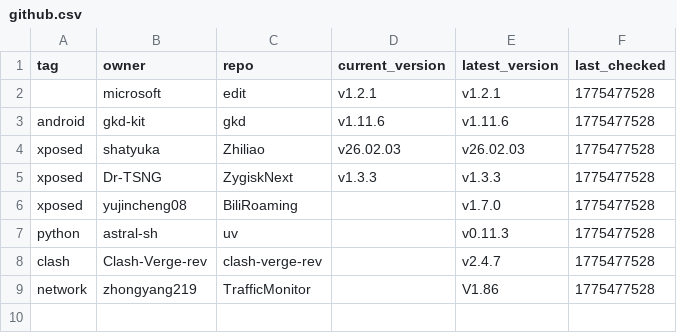
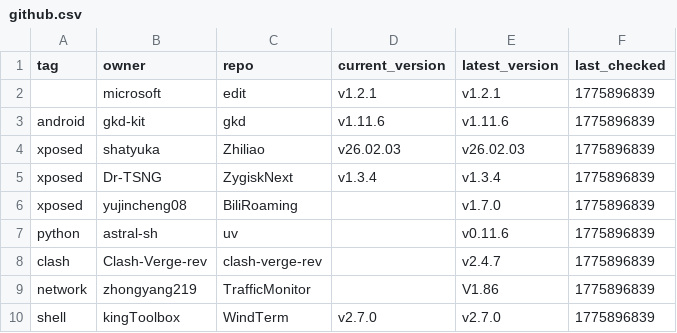
Before and after one commit to CO0kie-SH/GitHub_Releases_Down, a CSV file: github.csv, drawn as a sheet.

```diff
--- a/github.csv
+++ b/github.csv
@@ -1,9 +1,10 @@
 tag,owner,repo,current_version,latest_version,last_checked
-,microsoft,edit,v1.2.1,v1.2.1,1775477528
-android,gkd-kit,gkd,v1.11.6,v1.11.6,1775477528
-xposed,shatyuka,Zhiliao,v26.02.03,v26.02.03,1775477528
-xposed,Dr-TSNG,ZygiskNext,v1.3.3,v1.3.3,1775477528
-xposed,yujincheng08,BiliRoaming,,v1.7.0,1775477528
-python,astral-sh,uv,,v0.11.3,1775477528
-clash,Clash-Verge-rev,clash-verge-rev,,v2.4.7,1775477528
-network,zhongyang219,TrafficMonitor,,V1.86,1775477528
+,microsoft,edit,v1.2.1,v1.2.1,1775896839
+android,gkd-kit,gkd,v1.11.6,v1.11.6,1775896839
+xposed,shatyuka,Zhiliao,v26.02.03,v26.02.03,1775896839
+xposed,Dr-TSNG,ZygiskNext,v1.3.4,v1.3.4,1775896839
+xposed,yujincheng08,BiliRoaming,,v1.7.0,1775896839
+python,astral-sh,uv,,v0.11.6,1775896839
+clash,Clash-Verge-rev,clash-verge-rev,,v2.4.7,1775896839
+network,zhongyang219,TrafficMonitor,,V1.86,1775896839
+shell,kingToolbox,WindTerm,v2.7.0,v2.7.0,1775896839
```
Also changed, not shown: 5 other files.
